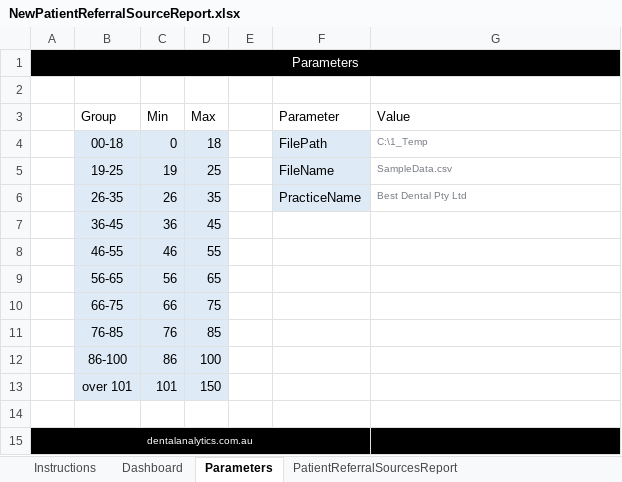
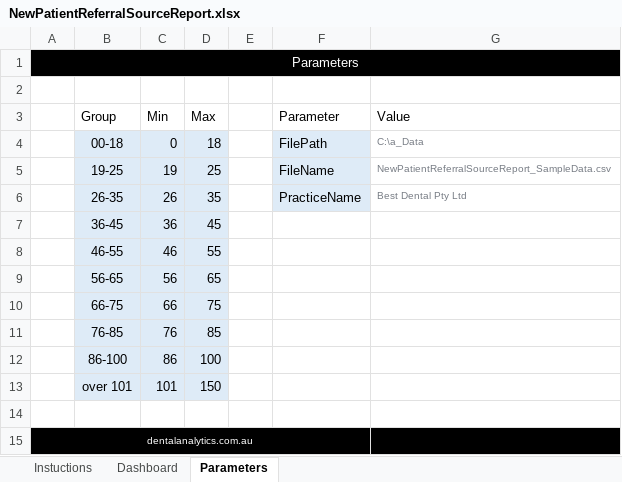
Before and after one commit to BI-AI/Dental-Dashboard, an Excel workbook: NewPatientReferralSourceReport.xlsx, sheet Parameters, drawn as a sheet; values as stored, in another font and other column widths than the file's, no borders; table styles not drawn; the diff names each change by its address in the sheet, - before the commit and + after, or states it on an @@ line.

```diff
--- a/NewPatientReferralSourceReport.xlsx (sheet Parameters)
+++ b/NewPatientReferralSourceReport.xlsx (sheet Parameters)
-sheet tab: Instructions
+sheet tab: Instuctions
-sheet tab: PatientReferralSourcesReport
-G4 (Value): C:\1_Temp
+G4 (Value): C:\a_Data
-G5 (Value): SampleData.csv
+G5 (Value): NewPatientReferralSourceReport_SampleData.csv
```
Also changed, not shown: sheet Instuctions, sheet Dashboard, charts or pictures.
